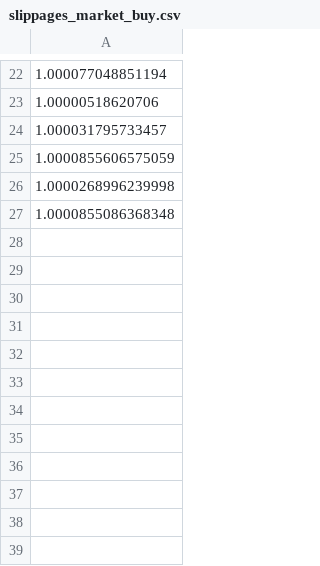
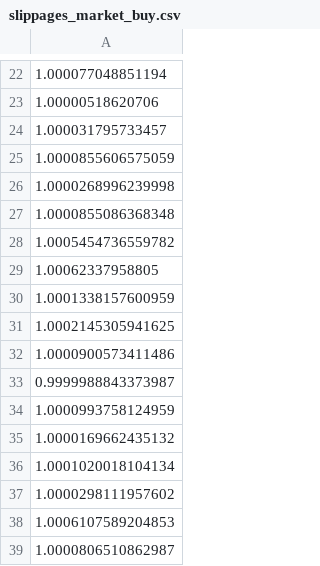
Before and after one commit to philipzabicki/binance-algotrading, a CSV file: settings/slippages_market_buy.csv, drawn as a sheet; only a part is shown, gaps mark what is left out; the diff names each change by its address in the sheet, - before the commit and + after, or states it on an @@ line.

```diff
--- a/settings/slippages_market_buy.csv
+++ b/settings/slippages_market_buy.csv
+row 28: 1.0005454736559782
+row 29: 1.00062337958805
+row 30: 1.0001338157600959
+row 31: 1.0002145305941625
+row 32: 1.0000900573411486
+row 33: 0.9999988843373987
+row 34: 1.0000993758124959
+row 35: 1.0000169662435132
+row 36: 1.0001020018104134
+row 37: 1.0000298111957602
+row 38: 1.0006107589204853
+row 39: 1.0000806510862987
```
Also changed, not shown: settings/slippages_market_sell.csv, 11 other files.
